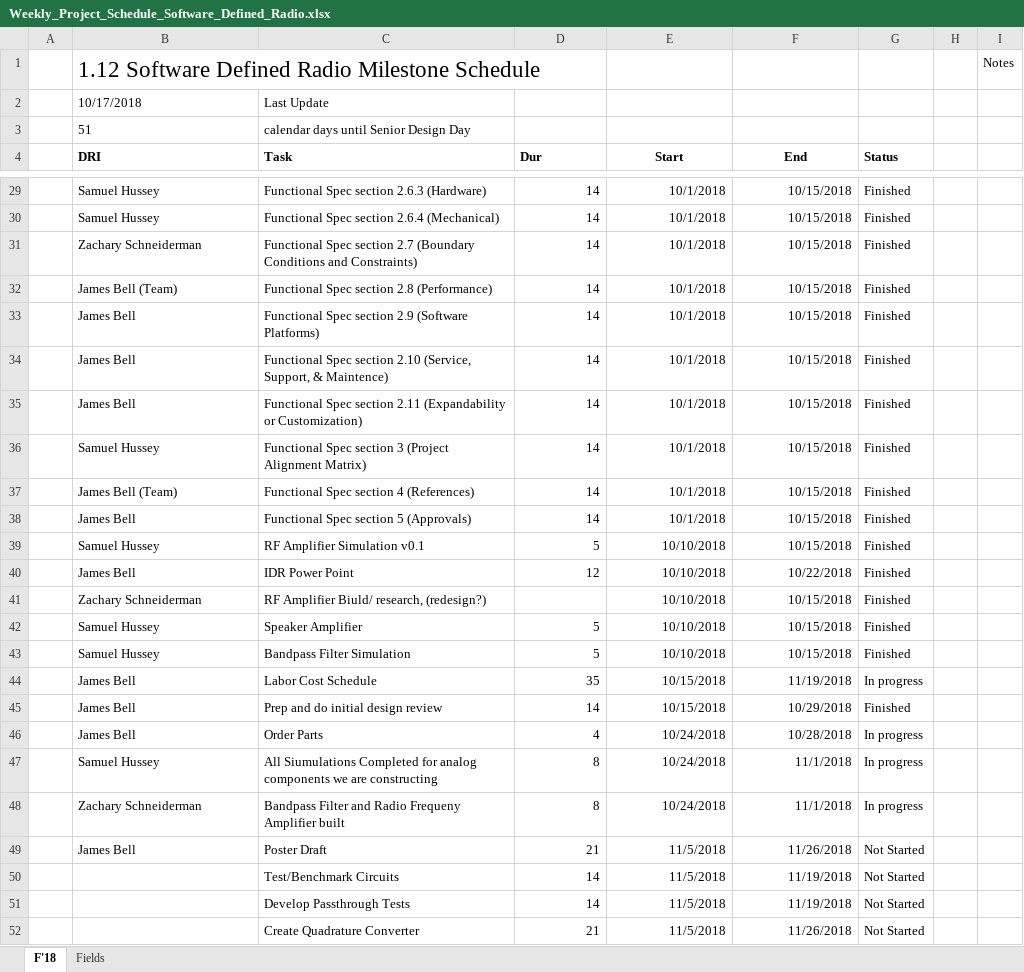
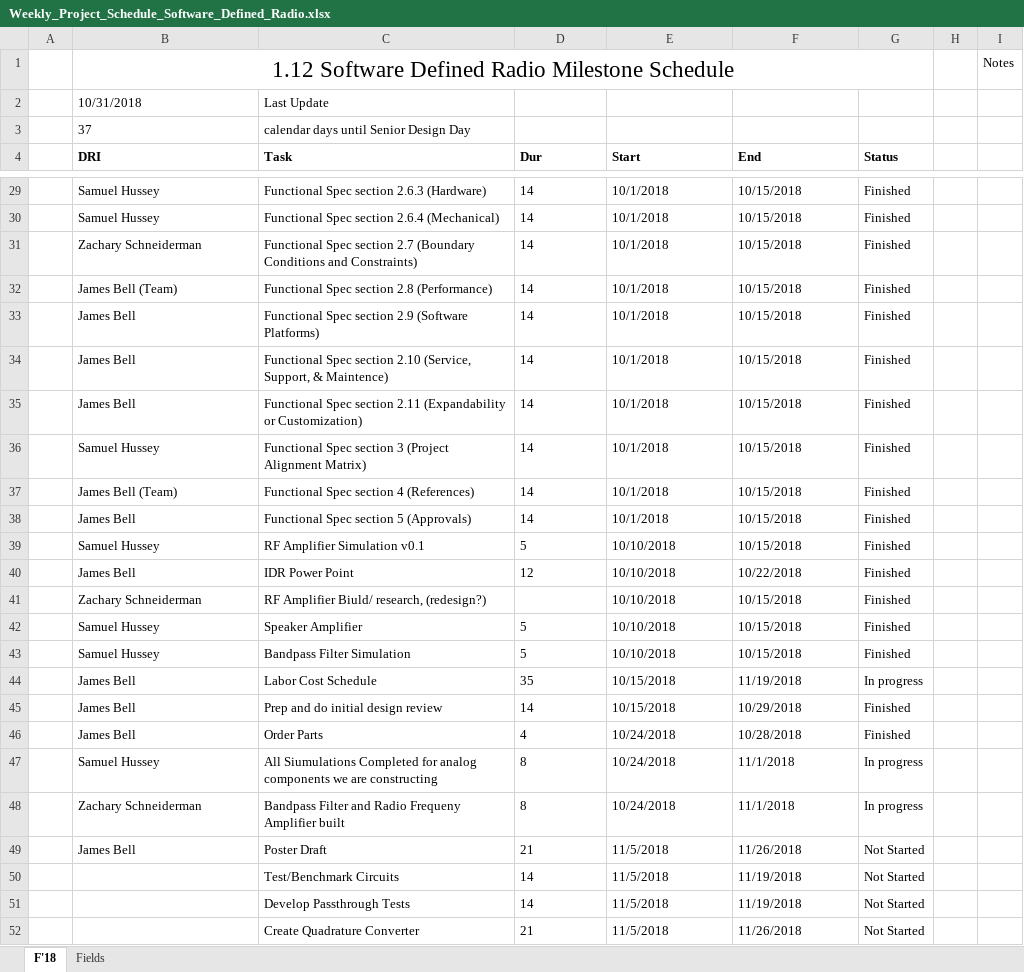
Before and after one commit to ZSchneiderman/SDR-Senior-Design, an Excel workbook: docs/Weekly_Project_Schedule_Software_Defined_Radio.xlsx, sheet F'18, drawn as a sheet; only a part is shown, gaps mark what is left out; values as stored, in another font and other column widths than the file's, no borders; conditional formats not drawn; the diff covers the shown part only; the diff names each change by its address in the sheet, - before the commit and + after, or states it on an @@ line.

```diff
--- a/docs/Weekly_Project_Schedule_Software_Defined_Radio.xlsx (sheet F'18)
+++ b/docs/Weekly_Project_Schedule_Software_Defined_Radio.xlsx (sheet F'18)
-B1 alignment: left
+B1 alignment: center
+B1:G1 merged
-B2 (DRI): 10/17/2018
+B2 (DRI): 10/31/2018
-B3 (DRI): 51
+B3 (DRI): 37
-E4:F4 alignment: center
+E4:F4 alignment: left
-D29:F40 alignment: right
+D29:F40 alignment: left
-E41:F41 alignment: right
+E41:F41 alignment: left
-D42:F52 alignment: right
+D42:F52 alignment: left
-G46 (Status): In progress
+G46 (Status): Finished
```
Also changed, not shown: 2 added rows, 2 removed rows, 4 edited cells and cell formats elsewhere in this sheet, formulas that keep their value, docs/Action_Item_Software_Defined_Radio.xlsx, docs/Team Meeting Attendance Form _Software Defined Radio_.xlsx.
